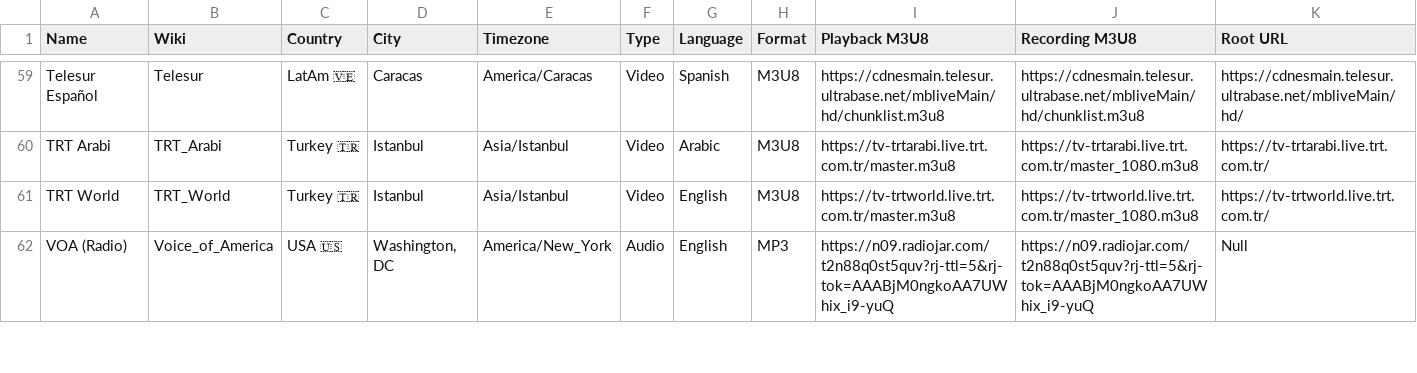
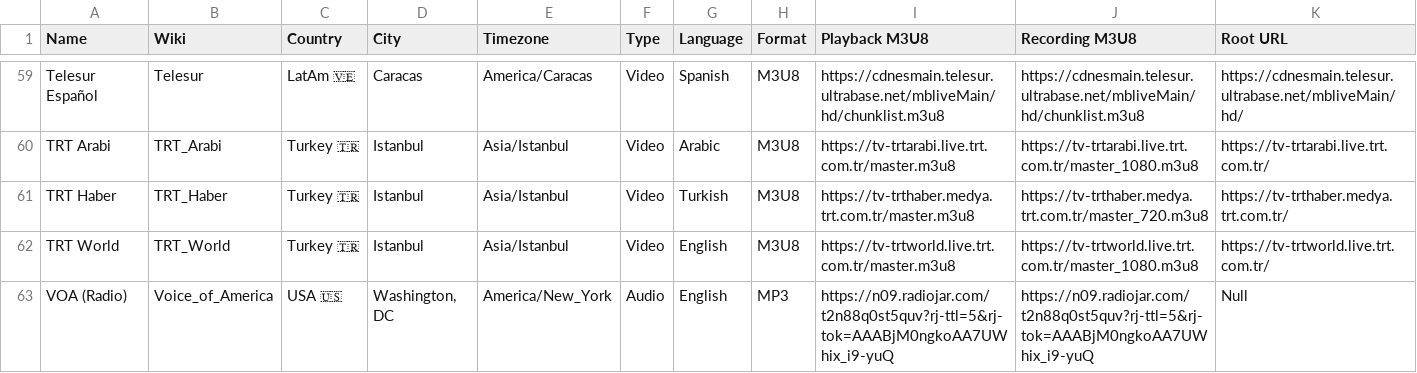
Before and after one commit to cpremoshis/global-media, a CSV file: Assets/broadcasters.csv, drawn as a sheet; only a part is shown, gaps mark what is left out; rows hold the shown columns only; the diff names each change by its address in the sheet, - before the commit and + after, or states it on an @@ line.

```diff
--- a/Assets/broadcasters.csv
+++ b/Assets/broadcasters.csv
+row 61: TRT Haber | TRT_Haber | Turkey 🇹🇷 | Istanbul | Asia/Istanbul | Video | Turkish | M3U8 | https://tv-trthaber.medya.trt.com.tr/master.m3u8 | https://tv-trthaber.medya.trt.com.tr/master_720.m3u8 | https://tv-trthaber.medya.trt.com.tr/
```
